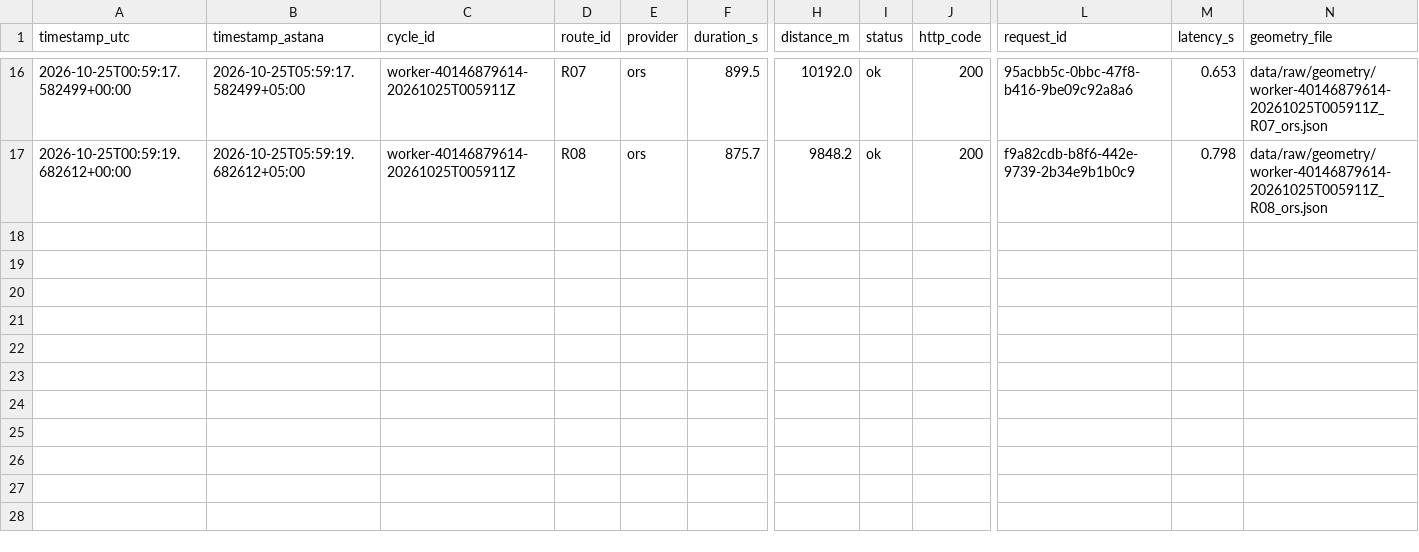
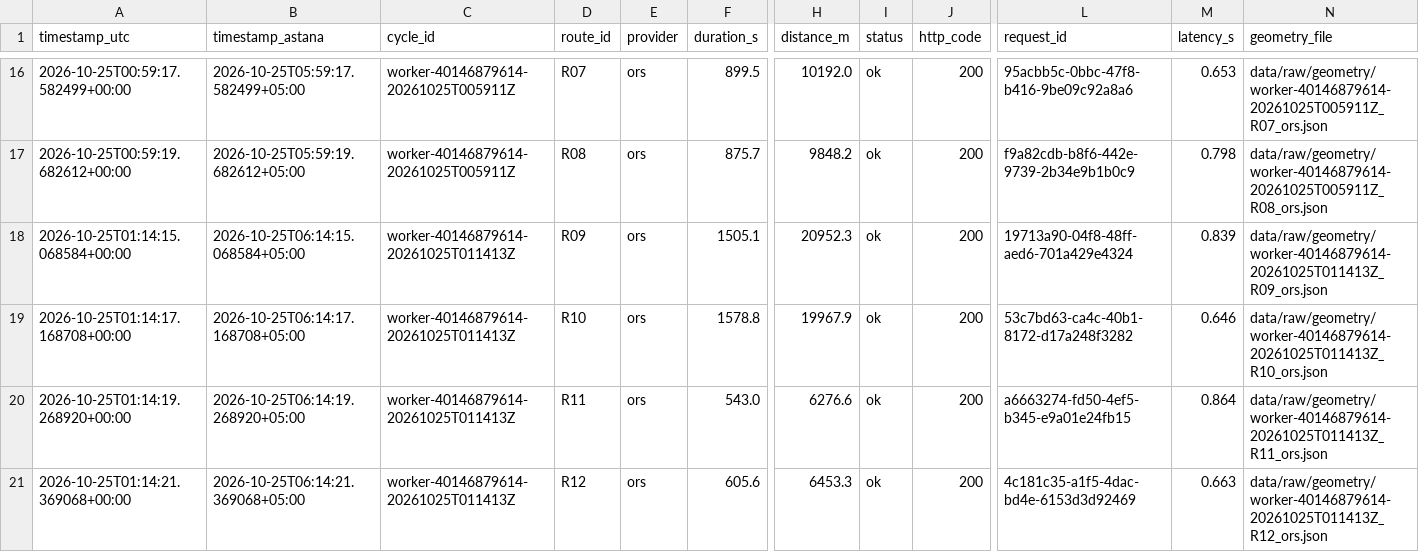
Before and after one commit to SuperFlyTK/rmt-a3-travel-time-astana, a CSV file: data/raw/2026-10-25.csv, drawn as a sheet; only a part is shown, gaps mark what is left out; rows hold the shown columns only; the diff names each change by its address in the sheet, - before the commit and + after, or states it on an @@ line.

```diff
--- a/data/raw/2026-10-25.csv
+++ b/data/raw/2026-10-25.csv
+row 18: 2026-10-25T01:14:15.068584+00:00 | 2026-10-25T06:14:15.068584+05:00 | worker-40146879614-20261025T011413Z | R09 | ors | 1505.1 | 20952.3 | ok | 200 | 19713a90-04f8-48ff-aed6-701a429e4324 | 0.839 | data/raw/geometry/worker-40146879614-20261025T011413Z_R09_ors.json
+row 19: 2026-10-25T01:14:17.168708+00:00 | 2026-10-25T06:14:17.168708+05:00 | worker-40146879614-20261025T011413Z | R10 | ors | 1578.8 | 19967.9 | ok | 200 | 53c7bd63-ca4c-40b1-8172-d17a248f3282 | 0.646 | data/raw/geometry/worker-40146879614-20261025T011413Z_R10_ors.json
+row 20: 2026-10-25T01:14:19.268920+00:00 | 2026-10-25T06:14:19.268920+05:00 | worker-40146879614-20261025T011413Z | R11 | ors | 543.0 | 6276.6 | ok | 200 | a6663274-fd50-4ef5-b345-e9a01e24fb15 | 0.864 | data/raw/geometry/worker-40146879614-20261025T011413Z_R11_ors.json
+row 21: 2026-10-25T01:14:21.369068+00:00 | 2026-10-25T06:14:21.369068+05:00 | worker-40146879614-20261025T011413Z | R12 | ors | 605.6 | 6453.3 | ok | 200 | 4c181c35-a1f5-4dac-bd4e-6153d3d92469 | 0.663 | data/raw/geometry/worker-40146879614-20261025T011413Z_R12_ors.json
```
Also changed, not shown: 10 other files.
